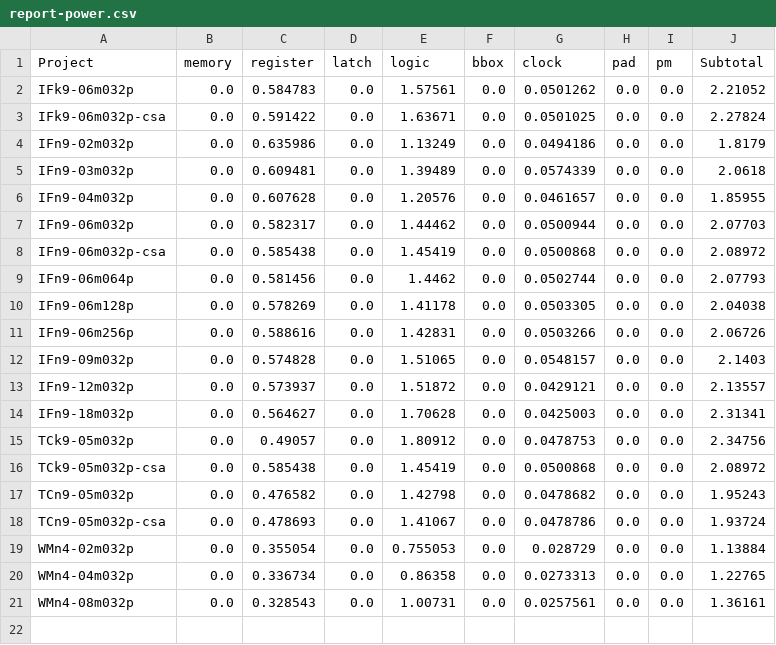
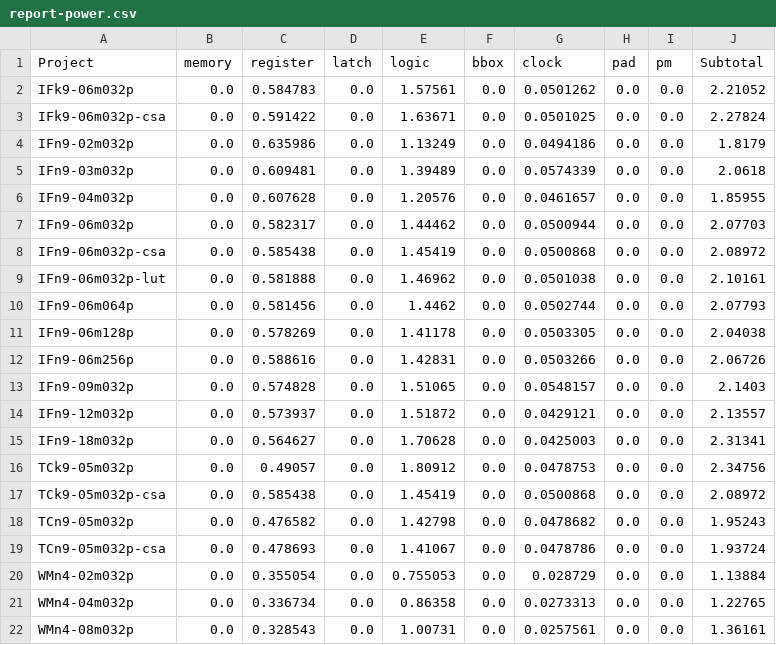
Before and after one commit to tarsioonofrio/FastConv_SystemVerilog, a CSV file: report/report-power.csv, drawn as a sheet.

```diff
--- a/report/report-power.csv
+++ b/report/report-power.csv
@@ -8,2 +8,3 @@ IFn9-06m032p,0.0,0.582317,0.0,1.44462,0.0,0.0500944,0.0,0.0,2.07703
 IFn9-06m032p-csa,0.0,0.585438,0.0,1.45419,0.0,0.0500868,0.0,0.0,2.08972
+IFn9-06m032p-lut,0.0,0.581888,0.0,1.46962,0.0,0.0501038,0.0,0.0,2.10161
 IFn9-06m064p,0.0,0.581456,0.0,1.4462,0.0,0.0502744,0.0,0.0,2.07793
```
Also changed, not shown: report/report-logical.csv, report/report-merged-9-032p.csv, 3 other files.
